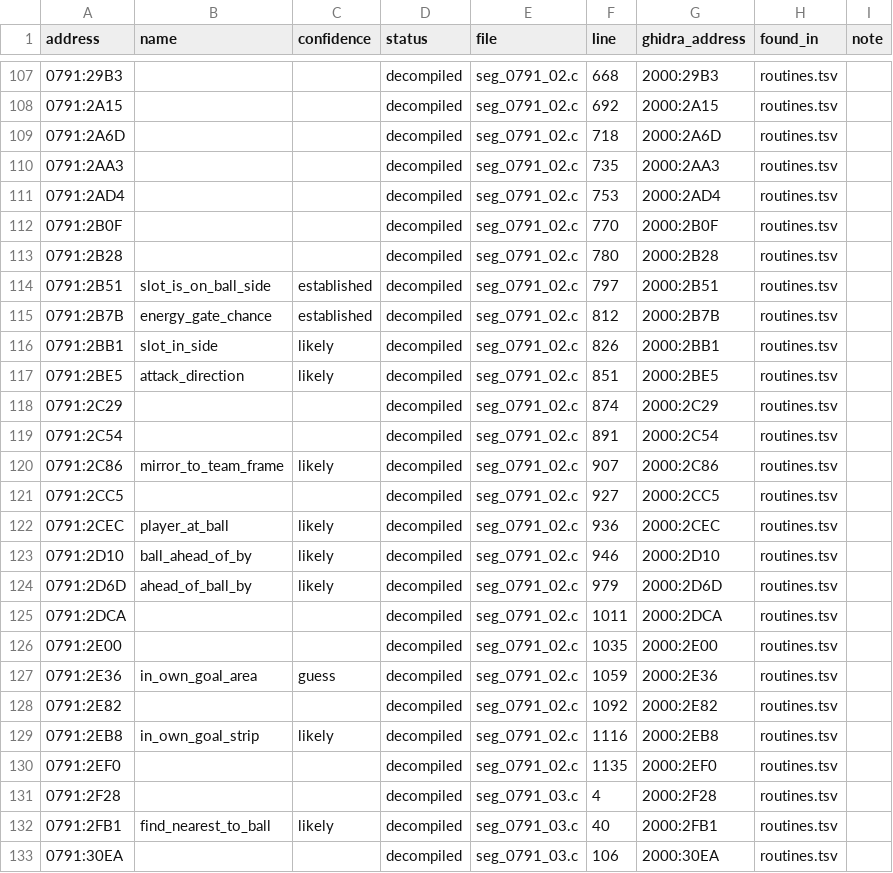
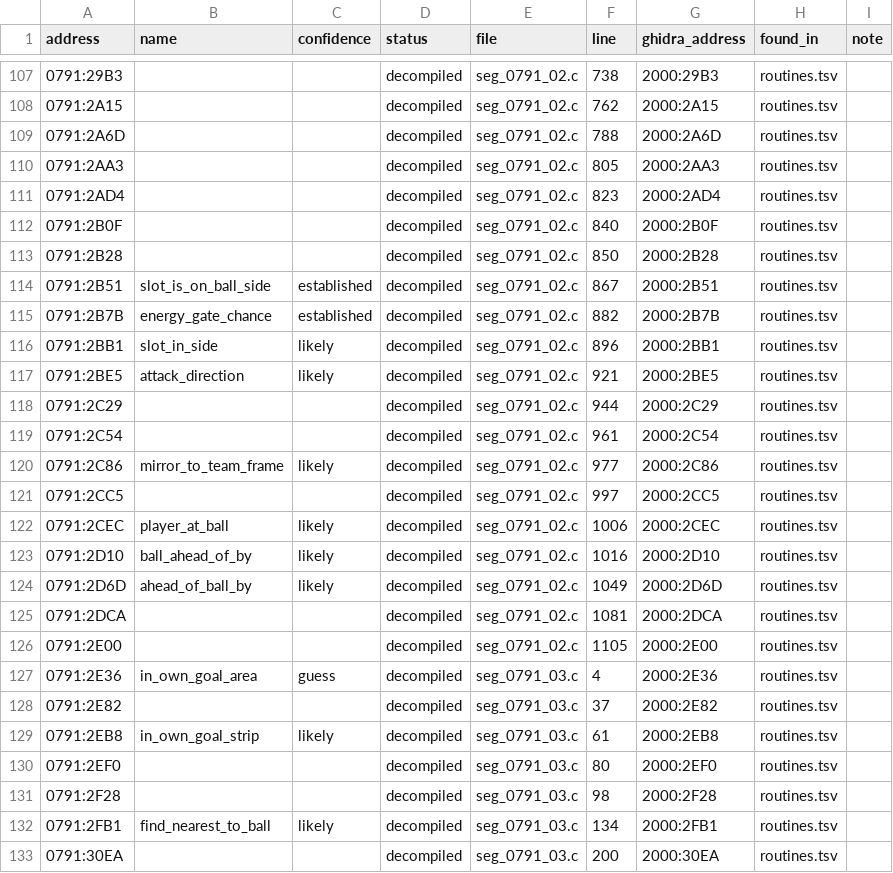
Before and after one commit to diegoami/goal2-archaeology, a TSV file: static/goal-exe/named/index.tsv, drawn as a sheet; only a part is shown, gaps mark what is left out; the diff covers the shown part only.

```diff
--- a/static/goal-exe/named/index.tsv
+++ b/static/goal-exe/named/index.tsv
@@ -107,27 +107,27 @@ address	name	confidence	status	file	line	ghidra_address	found_in	note
-0791:29B3			decompiled	seg_0791_02.c	668	2000:29B3	routines.tsv	
-0791:2A15			decompiled	seg_0791_02.c	692	2000:2A15	routines.tsv	
-0791:2A6D			decompiled	seg_0791_02.c	718	2000:2A6D	routines.tsv	
-0791:2AA3			decompiled	seg_0791_02.c	735	2000:2AA3	routines.tsv	
-0791:2AD4			decompiled	seg_0791_02.c	753	2000:2AD4	routines.tsv	
-0791:2B0F			decompiled	seg_0791_02.c	770	2000:2B0F	routines.tsv	
-0791:2B28			decompiled	seg_0791_02.c	780	2000:2B28	routines.tsv	
-0791:2B51	slot_is_on_ball_side	established	decompiled	seg_0791_02.c	797	2000:2B51	routines.tsv	
-0791:2B7B	energy_gate_chance	established	decompiled	seg_0791_02.c	812	2000:2B7B	routines.tsv	
-0791:2BB1	slot_in_side	likely	decompiled	seg_0791_02.c	826	2000:2BB1	routines.tsv	
-0791:2BE5	attack_direction	likely	decompiled	seg_0791_02.c	851	2000:2BE5	routines.tsv	
-0791:2C29			decompiled	seg_0791_02.c	874	2000:2C29	routines.tsv	
-0791:2C54			decompiled	seg_0791_02.c	891	2000:2C54	routines.tsv	
-0791:2C86	mirror_to_team_frame	likely	decompiled	seg_0791_02.c	907	2000:2C86	routines.tsv	
-0791:2CC5			decompiled	seg_0791_02.c	927	2000:2CC5	routines.tsv	
-0791:2CEC	player_at_ball	likely	decompiled	seg_0791_02.c	936	2000:2CEC	routines.tsv	
-0791:2D10	ball_ahead_of_by	likely	decompiled	seg_0791_02.c	946	2000:2D10	routines.tsv	
-0791:2D6D	ahead_of_ball_by	likely	decompiled	seg_0791_02.c	979	2000:2D6D	routines.tsv	
-0791:2DCA			decompiled	seg_0791_02.c	1011	2000:2DCA	routines.tsv	
-0791:2E00			decompiled	seg_0791_02.c	1035	2000:2E00	routines.tsv	
-0791:2E36	in_own_goal_area	guess	decompiled	seg_0791_02.c	1059	2000:2E36	routines.tsv	
-0791:2E82			decompiled	seg_0791_02.c	1092	2000:2E82	routines.tsv	
-0791:2EB8	in_own_goal_strip	likely	decompiled	seg_0791_02.c	1116	2000:2EB8	routines.tsv	
-0791:2EF0			decompiled	seg_0791_02.c	1135	2000:2EF0	routines.tsv	
-0791:2F28			decompiled	seg_0791_03.c	4	2000:2F28	routines.tsv	
-0791:2FB1	find_nearest_to_ball	likely	decompiled	seg_0791_03.c	40	2000:2FB1	routines.tsv	
-0791:30EA			decompiled	seg_0791_03.c	106	2000:30EA	routines.tsv	
+0791:29B3			decompiled	seg_0791_02.c	738	2000:29B3	routines.tsv	
+0791:2A15			decompiled	seg_0791_02.c	762	2000:2A15	routines.tsv	
+0791:2A6D			decompiled	seg_0791_02.c	788	2000:2A6D	routines.tsv	
+0791:2AA3			decompiled	seg_0791_02.c	805	2000:2AA3	routines.tsv	
+0791:2AD4			decompiled	seg_0791_02.c	823	2000:2AD4	routines.tsv	
+0791:2B0F			decompiled	seg_0791_02.c	840	2000:2B0F	routines.tsv	
+0791:2B28			decompiled	seg_0791_02.c	850	2000:2B28	routines.tsv	
+0791:2B51	slot_is_on_ball_side	established	decompiled	seg_0791_02.c	867	2000:2B51	routines.tsv	
+0791:2B7B	energy_gate_chance	established	decompiled	seg_0791_02.c	882	2000:2B7B	routines.tsv	
+0791:2BB1	slot_in_side	likely	decompiled	seg_0791_02.c	896	2000:2BB1	routines.tsv	
+0791:2BE5	attack_direction	likely	decompiled	seg_0791_02.c	921	2000:2BE5	routines.tsv	
+0791:2C29			decompiled	seg_0791_02.c	944	2000:2C29	routines.tsv	
+0791:2C54			decompiled	seg_0791_02.c	961	2000:2C54	routines.tsv	
+0791:2C86	mirror_to_team_frame	likely	decompiled	seg_0791_02.c	977	2000:2C86	routines.tsv	
+0791:2CC5			decompiled	seg_0791_02.c	997	2000:2CC5	routines.tsv	
+0791:2CEC	player_at_ball	likely	decompiled	seg_0791_02.c	1006	2000:2CEC	routines.tsv	
+0791:2D10	ball_ahead_of_by	likely	decompiled	seg_0791_02.c	1016	2000:2D10	routines.tsv	
+0791:2D6D	ahead_of_ball_by	likely	decompiled	seg_0791_02.c	1049	2000:2D6D	routines.tsv	
+0791:2DCA			decompiled	seg_0791_02.c	1081	2000:2DCA	routines.tsv	
+0791:2E00			decompiled	seg_0791_02.c	1105	2000:2E00	routines.tsv	
+0791:2E36	in_own_goal_area	guess	decompiled	seg_0791_03.c	4	2000:2E36	routines.tsv	
+0791:2E82			decompiled	seg_0791_03.c	37	2000:2E82	routines.tsv	
+0791:2EB8	in_own_goal_strip	likely	decompiled	seg_0791_03.c	61	2000:2EB8	routines.tsv	
+0791:2EF0			decompiled	seg_0791_03.c	80	2000:2EF0	routines.tsv	
+0791:2F28			decompiled	seg_0791_03.c	98	2000:2F28	routines.tsv	
+0791:2FB1	find_nearest_to_ball	likely	decompiled	seg_0791_03.c	134	2000:2FB1	routines.tsv	
+0791:30EA			decompiled	seg_0791_03.c	200	2000:30EA	routines.tsv	
```
Also changed, not shown: 93 edited cells elsewhere in this file, 14 other files.
